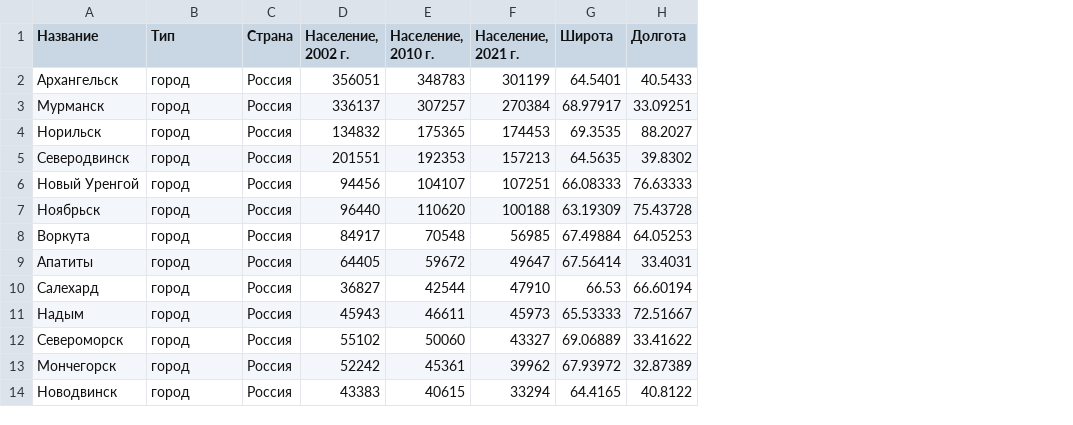
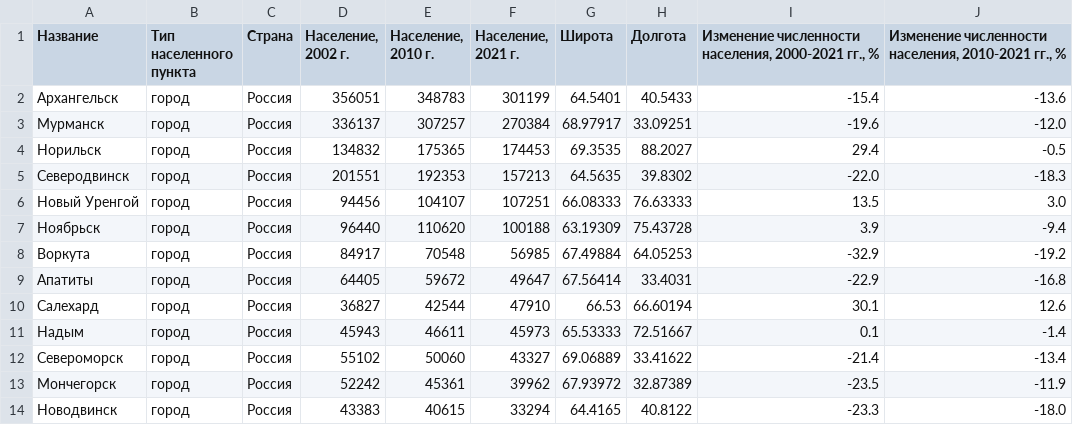
Before and after one commit to av-smirnov/digital-arctic, a CSV file: data/world_set.csv, drawn as a sheet; only a part is shown; the diff names each change by its address in the sheet, - before the commit and + after, or states it on an @@ line.

```diff
--- a/data/world_set.csv
+++ b/data/world_set.csv
+column I, rows 1-14: Изменение численности населения, 2000-2021 гг., % | -15.4 | -19.6 | 29.4 | -22.0 | 13.5 | 3.9 | -32.9 | -22.9 | 30.1 | 0.1 | -21.4 | -23.5 | -23.3
+column J, rows 1-14: Изменение численности населения, 2010-2021 гг., % | -13.6 | -12.0 | -0.5 | -18.3 | 3.0 | -9.4 | -19.2 | -16.8 | 12.6 | -1.4 | -13.4 | -11.9 | -18.0
-B1: Тип
+B1: Тип населенного пункта
```
Also changed, not shown: 1 other file.
